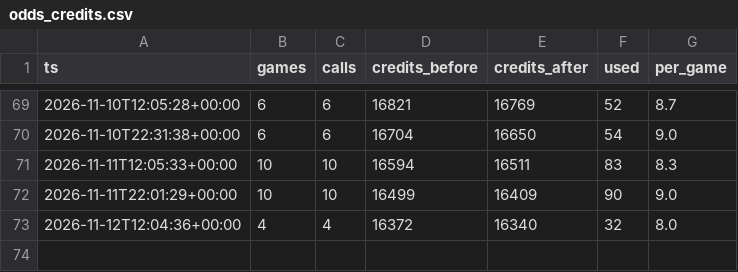
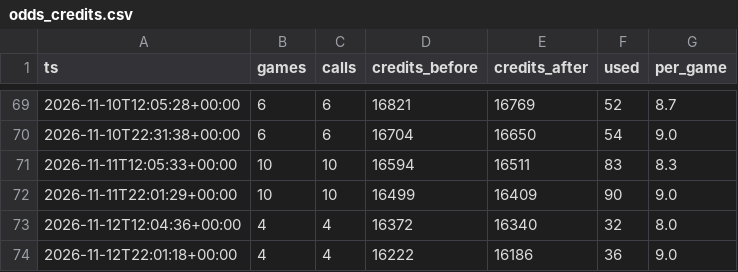
Before and after one commit to jlwin1995-alt/Bball, a CSV file: data/log/odds_credits.csv, drawn as a sheet; only a part is shown, gaps mark what is left out.

```diff
--- a/data/log/odds_credits.csv
+++ b/data/log/odds_credits.csv
@@ -73 +73,2 @@ ts,games,calls,credits_before,credits_after,used,per_game
 2026-11-12T12:04:36+00:00,4,4,16372,16340,32,8.0
+2026-11-12T22:01:18+00:00,4,4,16222,16186,36,9.0
```
Also changed, not shown: 4 other files.
